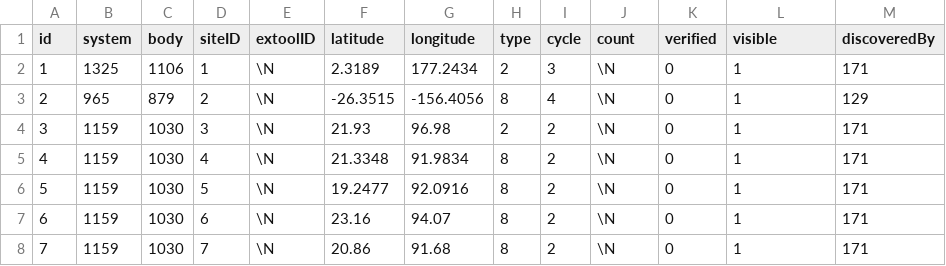
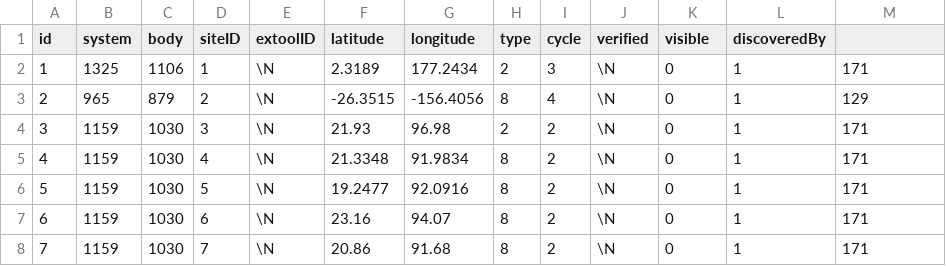
Before and after one commit to canonn-science/CAPIv2-Strapi, a CSV file: seed_files/CSV/exampleData/tbsites.csv, drawn as a sheet; only a part is shown.

```diff
--- a/seed_files/CSV/exampleData/tbsites.csv
+++ b/seed_files/CSV/exampleData/tbsites.csv
@@ -1,2 +1,2 @@
-id,system,body,siteID,extoolID,latitude,longitude,type,cycle,count,verified,visible,discoveredBy
+id,system,body,siteID,extoolID,latitude,longitude,type,cycle,verified,visible,discoveredBy,
 1,1325,1106,1,\N,2.3189,177.2434,2,3,\N,0,1,171
```
Also changed, not shown: seed_files/CSV/exampleData/bmsites.csv, seed_files/CSV/exampleData/fgsites.csv, 5 other files.
